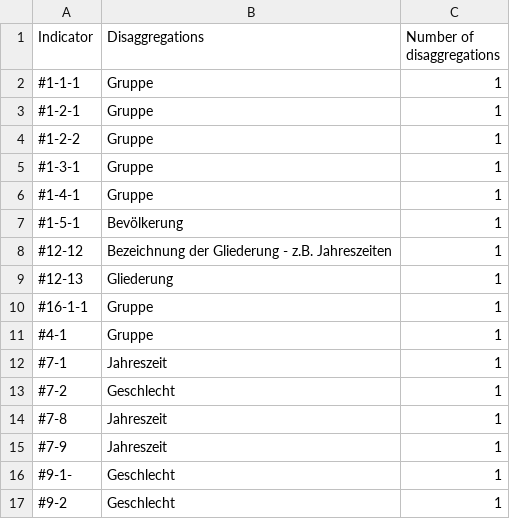
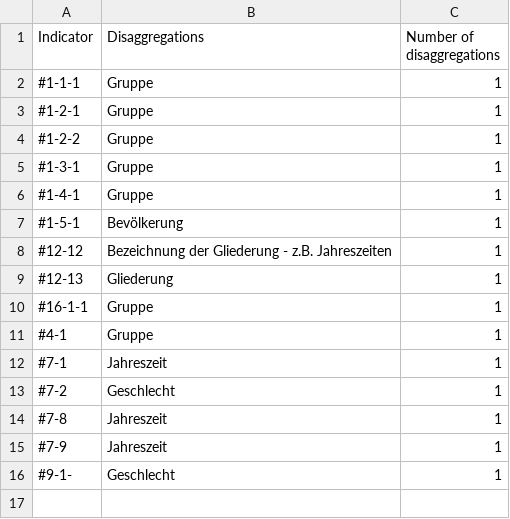
Before and after one commit to Land-Schleswig-Holstein/osdg-data, a CSV file: disaggregation-by-indicator-report.csv, drawn as a sheet.

```diff
--- a/disaggregation-by-indicator-report.csv
+++ b/disaggregation-by-indicator-report.csv
@@ -16,2 +16 @@ Indicator,Disaggregations,Number of disaggregations
 #9-1-,Geschlecht,1
-#9-2,Geschlecht,1
```
Also changed, not shown: metadata_field-by-indicator-report.csv, 31 other files.
